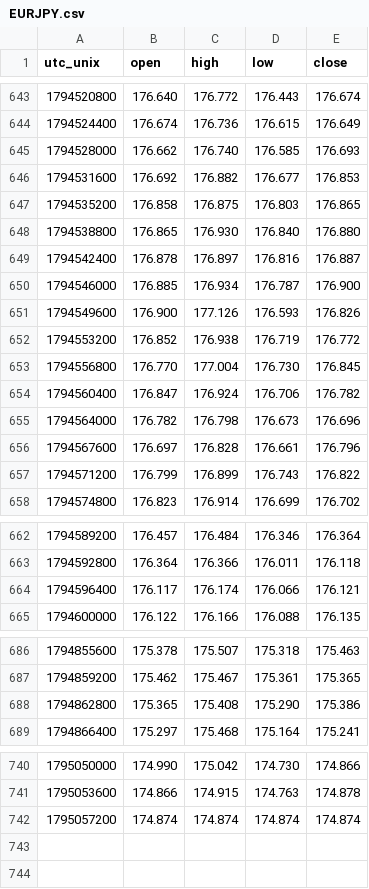
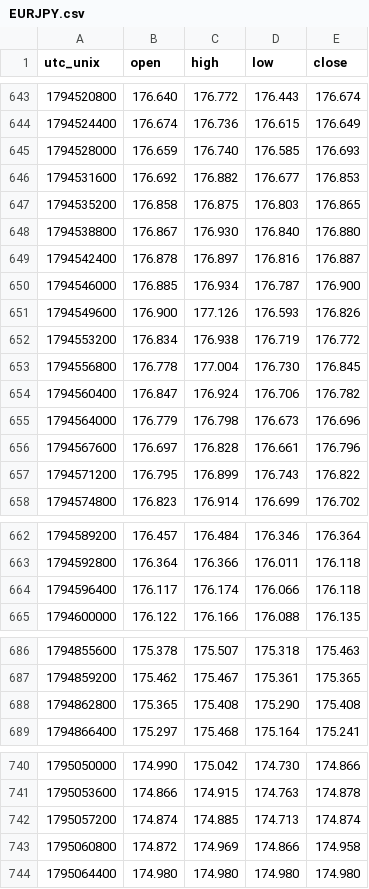
Before and after one commit to warm-torino/public-bias, a CSV file: data/price/EURJPY.csv, drawn as a sheet; only a part is shown, gaps mark what is left out; the diff covers the shown part only.

```diff
--- a/data/price/EURJPY.csv
+++ b/data/price/EURJPY.csv
@@ -644,6 +644,6 @@ utc_unix,open,high,low,close
 1794524400,176.674,176.736,176.615,176.649
-1794528000,176.662,176.740,176.585,176.693
+1794528000,176.659,176.740,176.585,176.693
 1794531600,176.692,176.882,176.677,176.853
 1794535200,176.858,176.875,176.803,176.865
-1794538800,176.865,176.930,176.840,176.880
+1794538800,176.867,176.930,176.840,176.880
 1794542400,176.878,176.897,176.816,176.887
@@ -651,8 +651,8 @@ utc_unix,open,high,low,close
 1794549600,176.900,177.126,176.593,176.826
-1794553200,176.852,176.938,176.719,176.772
-1794556800,176.770,177.004,176.730,176.845
+1794553200,176.834,176.938,176.719,176.772
+1794556800,176.778,177.004,176.730,176.845
 1794560400,176.847,176.924,176.706,176.782
-1794564000,176.782,176.798,176.673,176.696
+1794564000,176.779,176.798,176.673,176.696
 1794567600,176.697,176.828,176.661,176.796
-1794571200,176.799,176.899,176.743,176.822
+1794571200,176.795,176.899,176.743,176.822
 1794574800,176.823,176.914,176.699,176.702
@@ -663,3 +663,3 @@ utc_unix,open,high,low,close
 1794592800,176.364,176.366,176.011,176.118
-1794596400,176.117,176.174,176.066,176.121
+1794596400,176.117,176.174,176.066,176.118
 1794600000,176.122,176.166,176.088,176.135
@@ -687,3 +687,3 @@ utc_unix,open,high,low,close
 1794859200,175.462,175.467,175.361,175.365
-1794862800,175.365,175.408,175.290,175.386
+1794862800,175.365,175.408,175.290,175.408
 1794866400,175.297,175.468,175.164,175.241
@@ -741,2 +741,4 @@ utc_unix,open,high,low,close
 1795053600,174.866,174.915,174.763,174.878
-1795057200,174.874,174.874,174.874,174.874
+1795057200,174.874,174.885,174.713,174.874
+1795060800,174.872,174.969,174.866,174.958
+1795064400,174.980,174.980,174.980,174.980
```
Also changed, not shown: 4 edited cells elsewhere in this file, data/price/AUDUSD.csv, data/price/EURAUD.csv, 13 other files.
